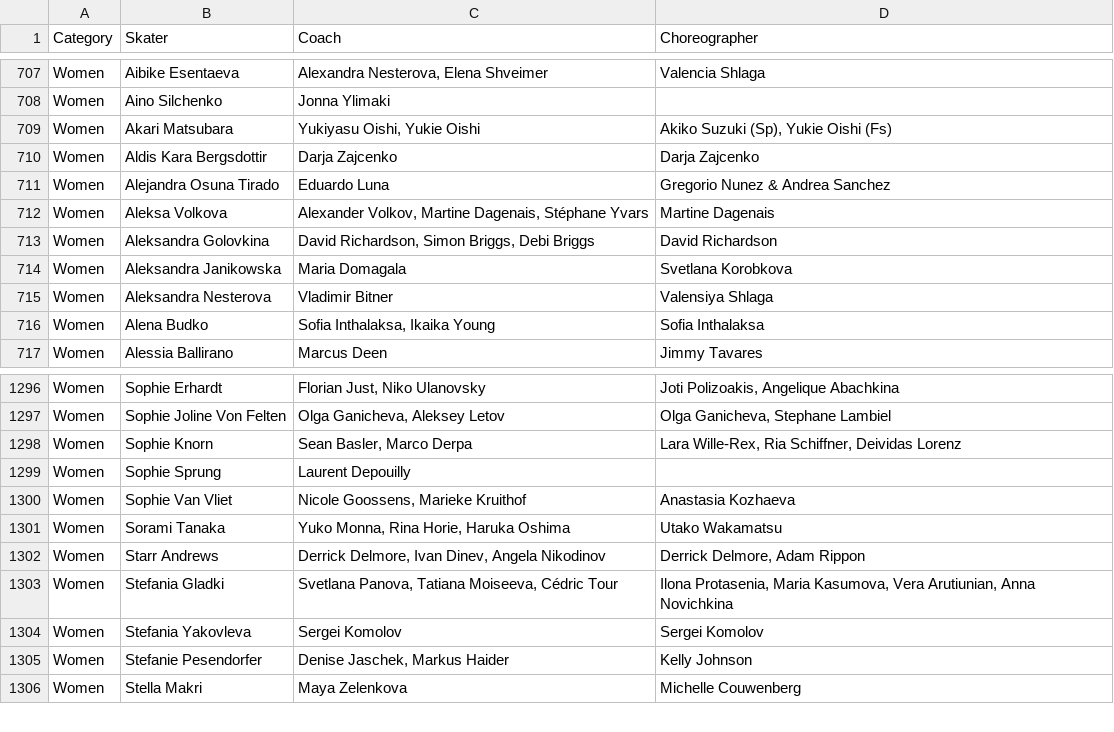
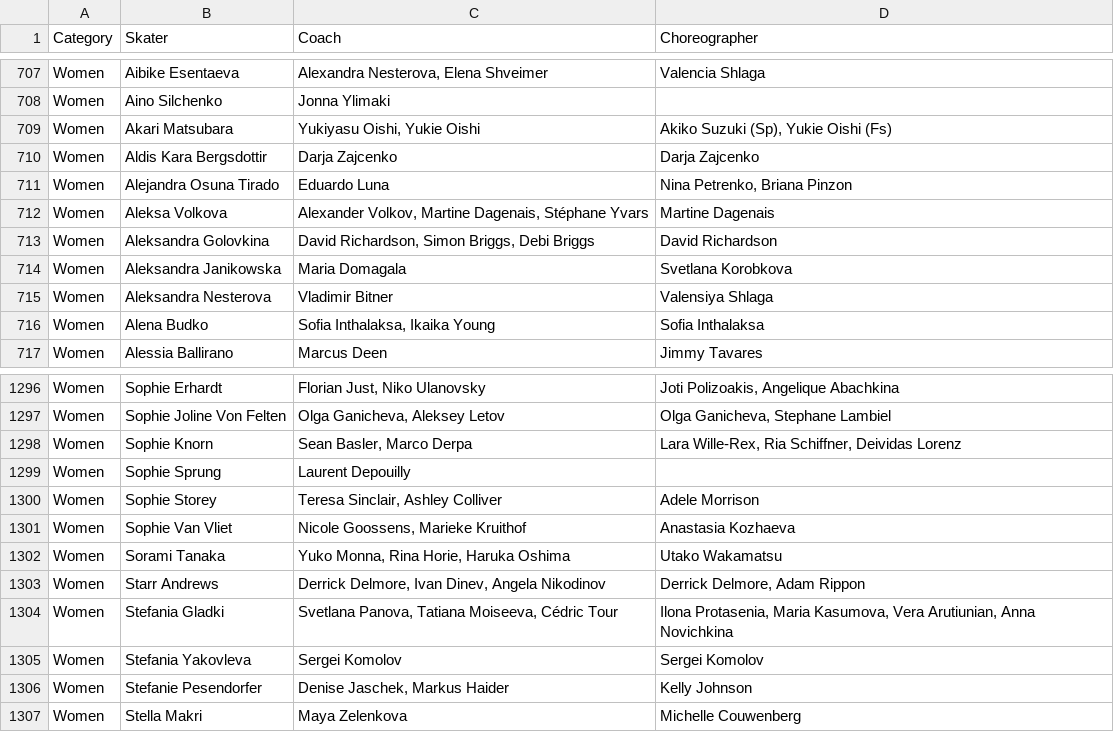
Before and after one commit to edomt/isu-data, a CSV file: data.csv, drawn as a sheet; only a part is shown, gaps mark what is left out.

Commit message:
ISU: automated update

```diff
--- a/data.csv
+++ b/data.csv
@@ -710,3 +710,3 @@ Women,Akari Matsubara,"Yukiyasu Oishi, Yukie Oishi","Akiko Suzuki (Sp), Yukie Oi
 Women,Aldis Kara Bergsdottir,Darja Zajcenko,Darja Zajcenko
-Women,Alejandra Osuna Tirado,Eduardo Luna,Gregorio Nunez & Andrea Sanchez
+Women,Alejandra Osuna Tirado,Eduardo Luna,"Nina Petrenko, Briana Pinzon"
 Women,Aleksa Volkova,"Alexander Volkov, Martine Dagenais, Stéphane Yvars",Martine Dagenais
@@ -1299,2 +1299,3 @@ Women,Sophie Knorn,"Sean Basler, Marco Derpa","Lara Wille-Rex, Ria Schiffner, De
 Women,Sophie Sprung,Laurent Depouilly,
+Women,Sophie Storey,"Teresa Sinclair, Ashley Colliver",Adele Morrison
 Women,Sophie Van Vliet,"Nicole Goossens, Marieke Kruithof",Anastasia Kozhaeva
```
